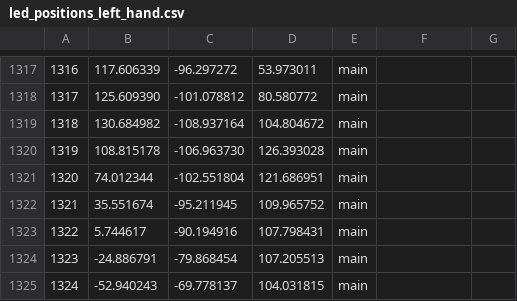
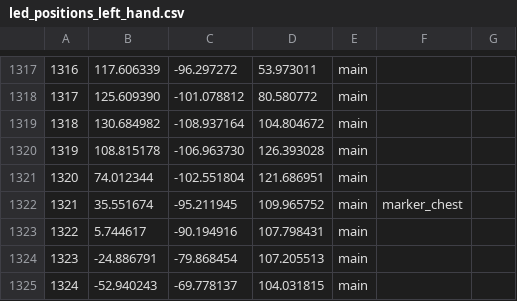
Before and after one commit to TheMariday/Aurora, a CSV file: scripts/LEDMapper/led_positions_left_hand.csv, drawn as a sheet; only a part is shown, gaps mark what is left out.

```diff
--- a/scripts/LEDMapper/led_positions_left_hand.csv
+++ b/scripts/LEDMapper/led_positions_left_hand.csv
@@ -1321,3 +1321,3 @@
 1320, 74.012344, -102.551804, 121.686951,main
-1321, 35.551674, -95.211945, 109.965752,main
+1321, 35.551674, -95.211945, 109.965752,main,marker_chest
 1322, 5.744617, -90.194916, 107.798431,main
```
Also changed, not shown: scripts/LEDMapper/led_positions.csv, scripts/LEDMapper/led_positions_t_pose.csv, 29 other files.
